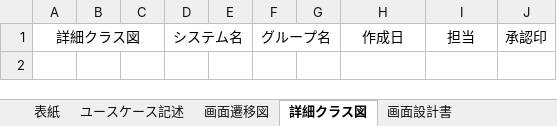
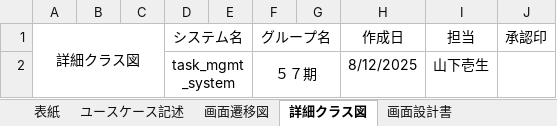
Before and after one commit to Kimoto-Shogo/task_mgmt_system, an Excel workbook: プロジェクト型演習_成果物フォーマット_ヤマシタイッセイ.xlsx, sheet 詳細クラス図, drawn as a sheet; values as stored, in another font and other column widths than the file's, no borders; charts and pictures not drawn; the diff names each change by its address in the sheet, - before the commit and + after, or states it on an @@ line.

```diff
--- a/プロジェクト型演習_成果物フォーマット_ヤマシタイッセイ.xlsx (sheet 詳細クラス図)
+++ b/プロジェクト型演習_成果物フォーマット_ヤマシタイッセイ.xlsx (sheet 詳細クラス図)
+row 2:  |  |  | task_mgmt_system |  | ５７期 |  | 8/12/2025 | 山下壱生
```
Also changed, not shown: charts or pictures, 5 other files.
